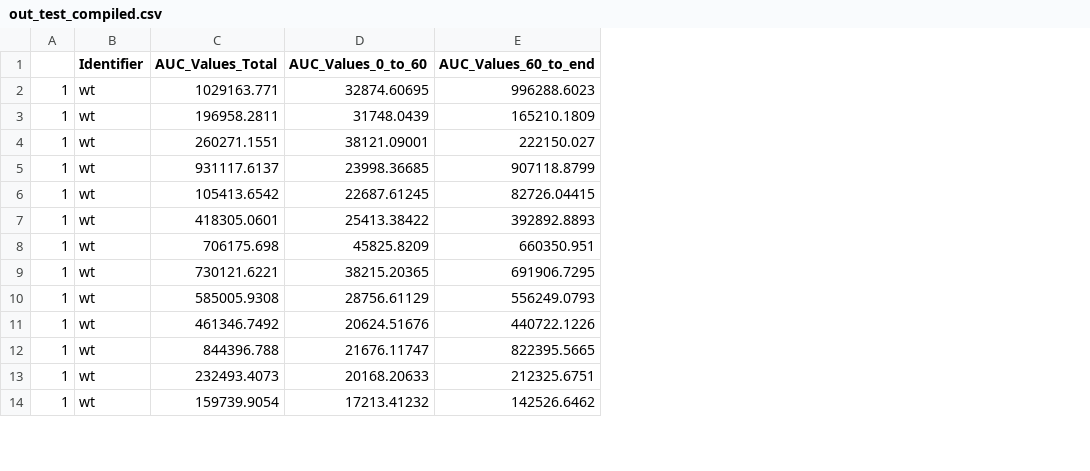
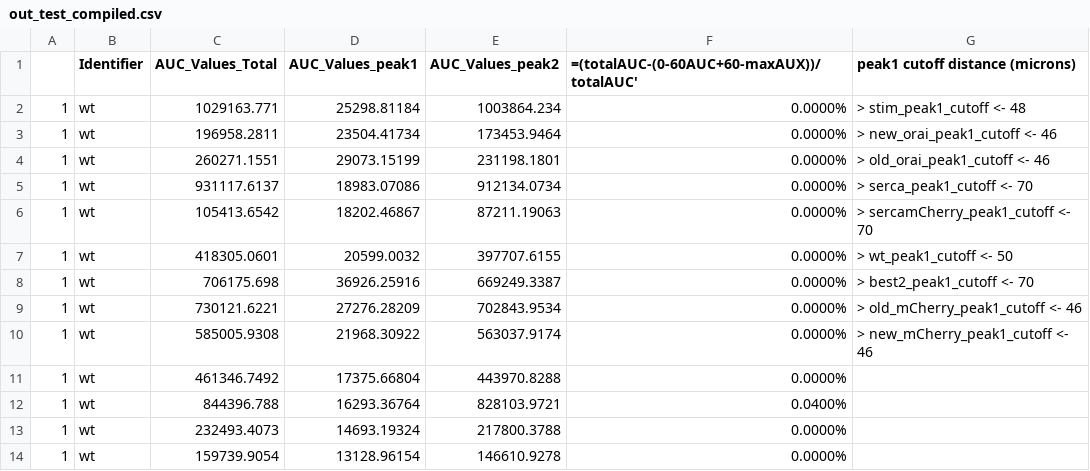
Before and after one commit to jrb07/auc_bates, a CSV file: out_test_compiled.csv, drawn as a sheet; only a part is shown; removed rows and columns are numbered as before the commit, all else as after; the diff names each change by its address in the sheet, - before the commit and + after, or states it on an @@ line.

Commit message:
Added screenshot of the raw fluorescence values plotted against distance to determine cut off values for the auc function manually. Changed the main.R code to use peak1 and peak2 naming conventions rather than 0_to_60 and 60_to_end as those values are now stored as peak1_cutoff_value for each dataset.

```diff
--- a/out_test_compiled.csv
+++ b/out_test_compiled.csv
-column D (AUC_Values_0_to_60), rows 2-14: 32874.60695 | 31748.0439 | 38121.09001 | 23998.36685 | 22687.61245 | 25413.38422 | 45825.8209 | 38215.20365 | 28756.61129 | 20624.51676 | 21676.11747 | 20168.20633 | 17213.41232
-column E (AUC_Values_60_to_end), rows 2-14: 996288.6023 | 165210.1809 | 222150.027 | 907118.8799 | 82726.04415 | 392892.8893 | 660350.951 | 691906.7295 | 556249.0793 | 440722.1226 | 822395.5665 | 212325.6751 | 142526.6462
+column D (AUC_Values_peak1), rows 2-14: 25298.81184 | 23504.41734 | 29073.15199 | 18983.07086 | 18202.46867 | 20599.0032 | 36926.25916 | 27276.28209 | 21968.30922 | 17375.66804 | 16293.36764 | 14693.19324 | 13128.96154
+column E (AUC_Values_peak2), rows 2-14: 1003864.234 | 173453.9464 | 231198.1801 | 912134.0734 | 87211.19063 | 397707.6155 | 669249.3387 | 702843.9534 | 563037.9174 | 443970.8288 | 828103.9721 | 217800.3788 | 146610.9278
+column F, rows 1-14: =(totalAUC-(0-60AUC+60-maxAUX))/totalAUC' | 0.0000% | 0.0000% | 0.0000% | 0.0000% | 0.0000% | 0.0000% | 0.0000% | 0.0000% | 0.0000% | 0.0000% | 0.0400% | 0.0000% | 0.0000%
+column G (peak1 cutoff distance (microns)), rows 2-10: > stim_peak1_cutoff <- 48 | > new_orai_peak1_cutoff <- 46 | > old_orai_peak1_cutoff <- 46 | > serca_peak1_cutoff <- 70 | > sercamCherry_peak1_cutoff <- 70 | > wt_peak1_cutoff <- 50 | > best2_peak1_cutoff <- 70 | > old_mCherry_peak1_cutoff <- 46 | > new_mCherry_peak1_cutoff <- 46
```
Also changed, not shown: 15 other files.
